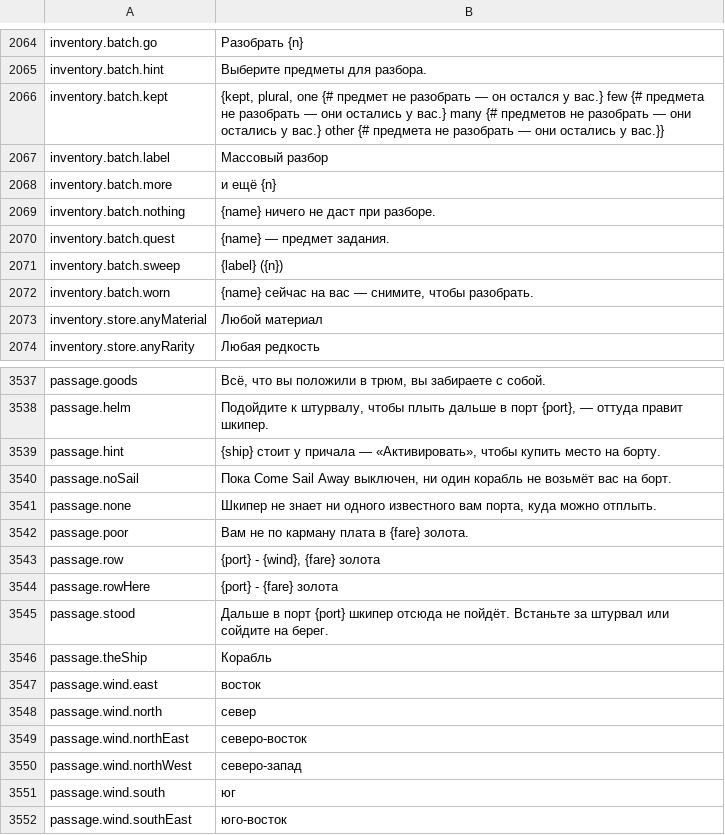
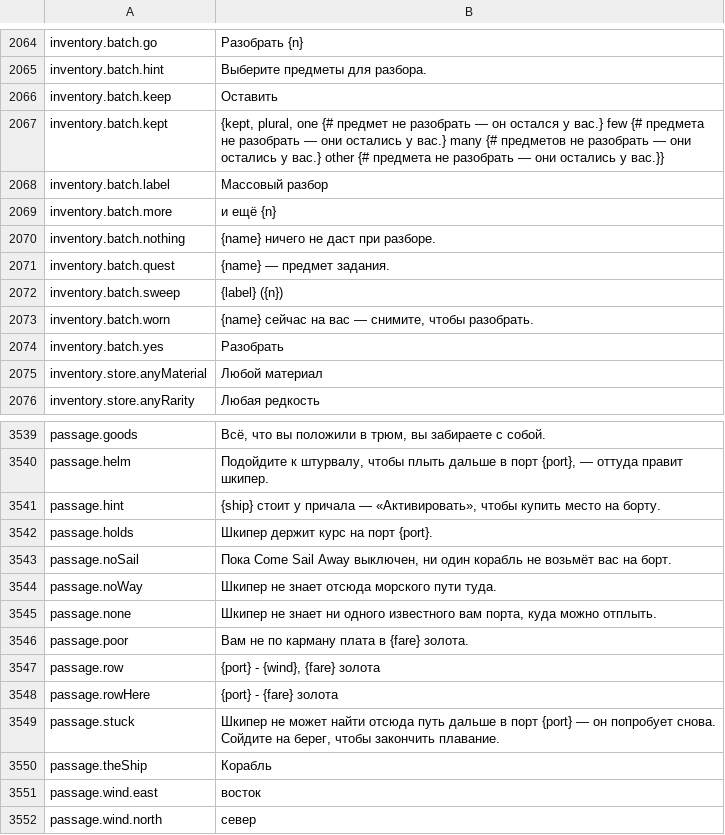
Before and after one commit to Betawolf1213/daggerfall-js-source-voice, a CSV file: locales/ru/Port_Strings.csv, drawn as a sheet; only a part is shown, gaps mark what is left out; the shorter side is filled out with more unchanged rows.

```diff
--- a/locales/ru/Port_Strings.csv
+++ b/locales/ru/Port_Strings.csv
@@ -2065,2 +2065,3 @@ inventory.batch.go,"Разобрать {n}"
 inventory.batch.hint,"Выберите предметы для разбора."
+inventory.batch.keep,"Оставить"
 inventory.batch.kept,"{kept, plural, one {# предмет не разобрать — он остался у вас.} few {# предмета не разобрать — они остались у вас.} many {# предметов не разобрать — они остались у вас.} other {# предмета не разобрать — они остались у вас.}}"
@@ -2072,2 +2073,3 @@ inventory.batch.sweep,"{label} ({n})"
 inventory.batch.worn,"{name} сейчас на вас — снимите, чтобы разобрать."
+inventory.batch.yes,"Разобрать"
 inventory.store.anyMaterial,"Любой материал"
@@ -3539,3 +3541,5 @@ passage.helm,"Подойдите к штурвалу, чтобы плыть да
 passage.hint,"{ship} стоит у причала — «Активировать», чтобы купить место на борту."
+passage.holds,"Шкипер держит курс на порт {port}."
 passage.noSail,"Пока Come Sail Away выключен, ни один корабль не возьмёт вас на борт."
+passage.noWay,"Шкипер не знает отсюда морского пути туда."
 passage.none,"Шкипер не знает ни одного известного вам порта, куда можно отплыть."
@@ -3544,3 +3548,3 @@ passage.row,"{port} - {wind}, {fare} золота"
 passage.rowHere,"{port} - {fare} золота"
-passage.stood,"Дальше в порт {port} шкипер отсюда не пойдёт. Встаньте за штурвал или сойдите на берег."
+passage.stuck,"Шкипер не может найти отсюда путь дальше в порт {port} — он попробует снова. Сойдите на берег, чтобы закончить плавание."
 passage.theShip,"Корабль"
```
Also changed, not shown: locales/bg/Port_Strings.csv, locales/es/Port_Strings.csv, 49 other files.
